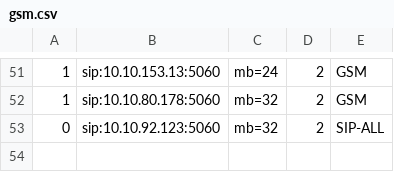
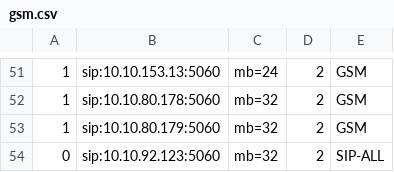
Before and after one commit to devops-itcs/CONFIG-CHANNEL-MB-NP, a CSV file: gsm.csv, drawn as a sheet; only a part is shown, gaps mark what is left out.

Commit message:
Update gsm.csv

```diff
--- a/gsm.csv
+++ b/gsm.csv
@@ -52,2 +52,3 @@
 1,sip:10.10.80.178:5060,mb=32,2,GSM
+1,sip:10.10.80.179:5060,mb=32,2,GSM
 0,sip:10.10.92.123:5060,mb=32,2,SIP-ALL
```
